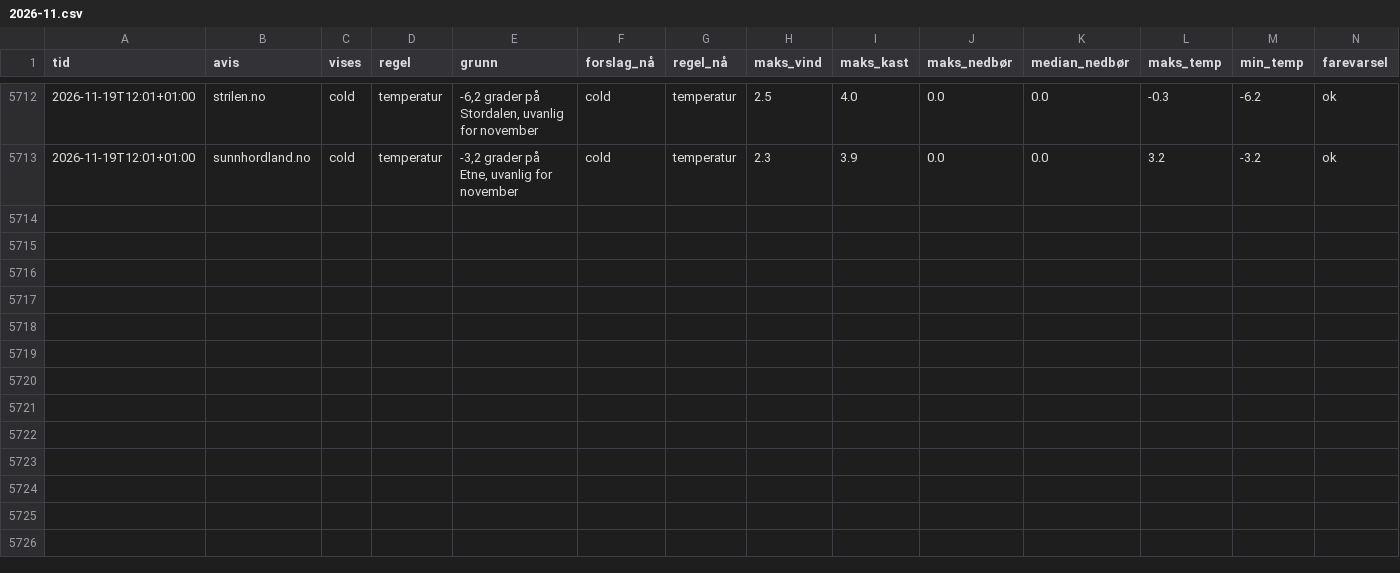
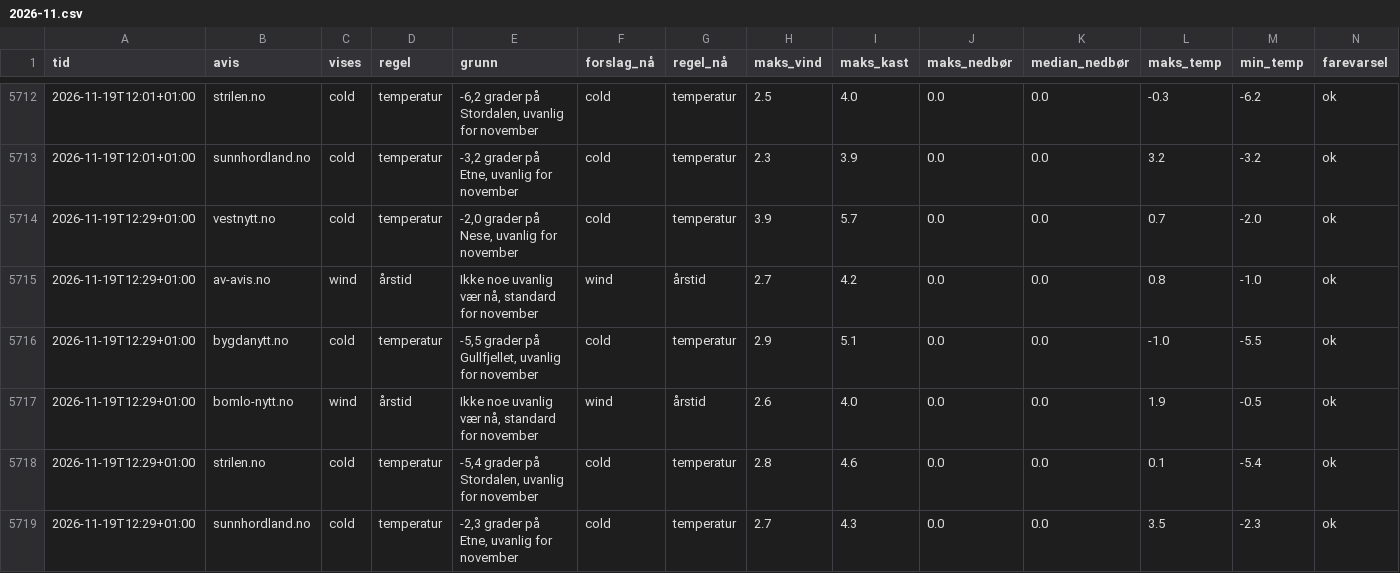
Before and after one commit to tactek/vaertype, a CSV file: logg/2026-11.csv, drawn as a sheet; only a part is shown, gaps mark what is left out; the diff names each change by its address in the sheet, - before the commit and + after, or states it on an @@ line.

```diff
--- a/logg/2026-11.csv
+++ b/logg/2026-11.csv
+row 5714: 2026-11-19T12:29+01:00 | vestnytt.no | cold | temperatur | -2,0 grader på Nese, uvanlig for november | cold | temperatur | 3.9 | 5.7 | 0.0 | 0.0 | 0.7 | -2.0 | ok
+row 5715: 2026-11-19T12:29+01:00 | av-avis.no | wind | årstid | Ikke noe uvanlig vær nå, standard for november | wind | årstid | 2.7 | 4.2 | 0.0 | 0.0 | 0.8 | -1.0 | ok
+row 5716: 2026-11-19T12:29+01:00 | bygdanytt.no | cold | temperatur | -5,5 grader på Gullfjellet, uvanlig for november | cold | temperatur | 2.9 | 5.1 | 0.0 | 0.0 | -1.0 | -5.5 | ok
+row 5717: 2026-11-19T12:29+01:00 | bomlo-nytt.no | wind | årstid | Ikke noe uvanlig vær nå, standard for november | wind | årstid | 2.6 | 4.0 | 0.0 | 0.0 | 1.9 | -0.5 | ok
+row 5718: 2026-11-19T12:29+01:00 | strilen.no | cold | temperatur | -5,4 grader på Stordalen, uvanlig for november | cold | temperatur | 2.8 | 4.6 | 0.0 | 0.0 | 0.1 | -5.4 | ok
+row 5719: 2026-11-19T12:29+01:00 | sunnhordland.no | cold | temperatur | -2,3 grader på Etne, uvanlig for november | cold | temperatur | 2.7 | 4.3 | 0.0 | 0.0 | 3.5 | -2.3 | ok
```
Also changed, not shown: 6 other files.
